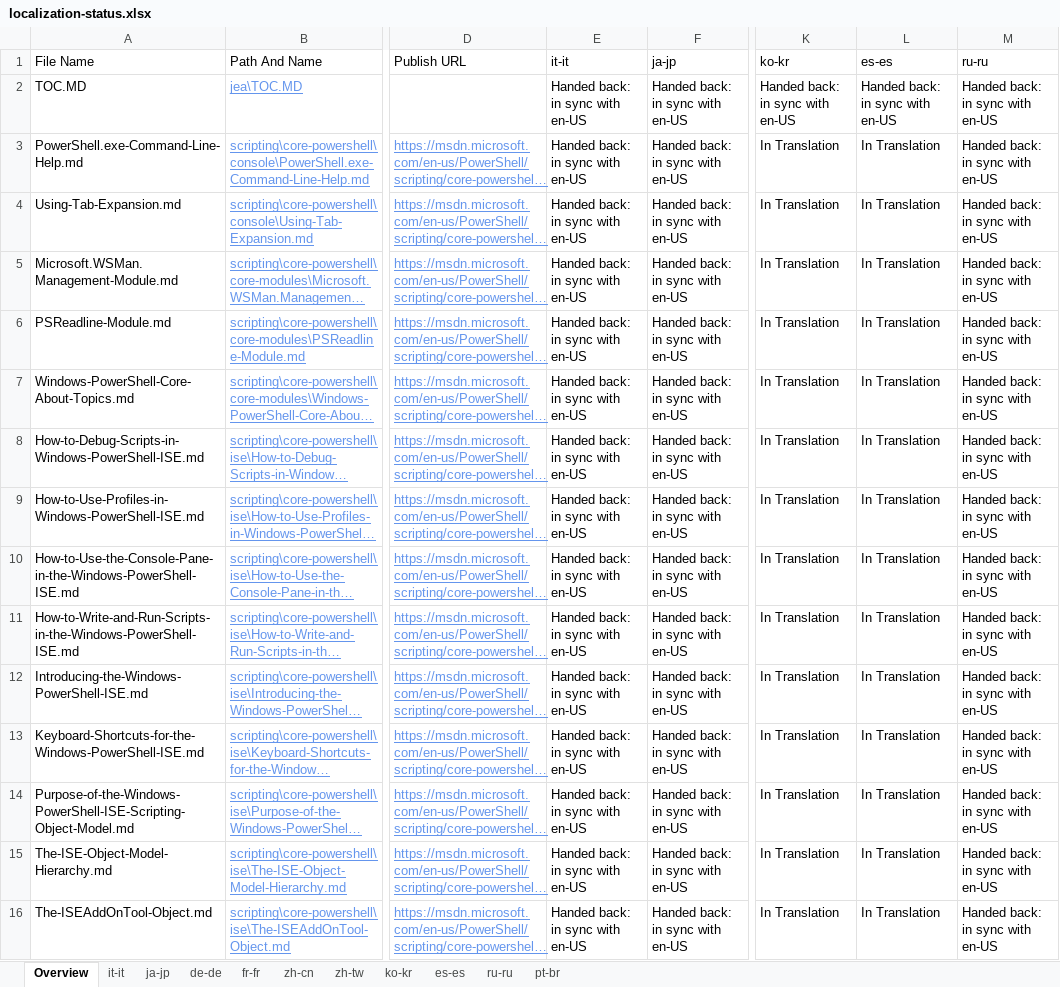
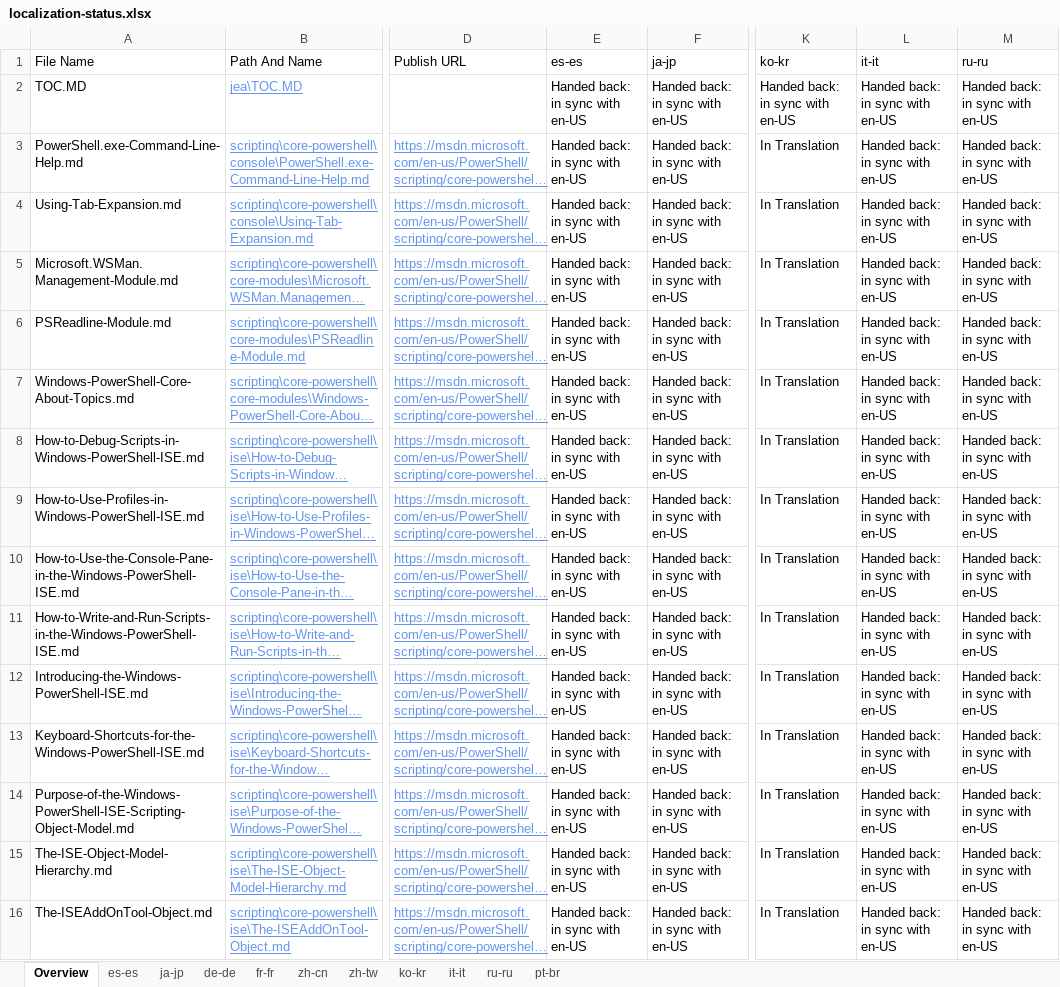
Before and after one commit to SonjaSaltzman/powerShell-Docs.handback, an Excel workbook: ol-handback/PowerShell/powerShell-Docs/live/localization-status.xlsx, sheet Overview, drawn as a sheet; only a part is shown, gaps mark what is left out; long unchanged cells end in …; values as stored, in another font and other column widths than the file's, no borders; table styles not drawn; the diff covers the shown part only; the diff names each change by its address in the sheet, - before the commit and + after, or states it on an @@ line.

```diff
--- a/ol-handback/PowerShell/powerShell-Docs/live/localization-status.xlsx (sheet Overview)
+++ b/ol-handback/PowerShell/powerShell-Docs/live/localization-status.xlsx (sheet Overview)
@@ sheet tab order changed: Overview | es-es | ja-jp | de-de | fr-fr | zh-cn | zh-tw | ko-kr | it-it | ru-ru | pt-br @@
-E1: it-it
+E1: es-es
-L1: es-es
+L1: it-it
-L3:L16 (it-it): In Translation
+L3:L16 (it-it): Handed back: in sync with en-US
```
Also changed, not shown: 1 added row, 1 removed row and 70 edited cells elsewhere in this sheet, sheet es-es, ol-handback/PowerShell/powerShell-Docs/live/handback-status.xlsx.
